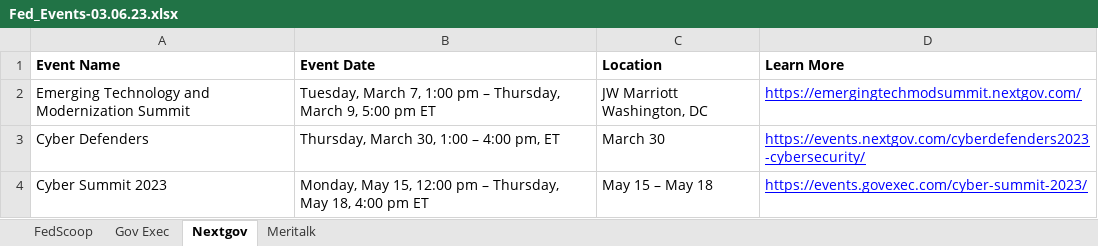
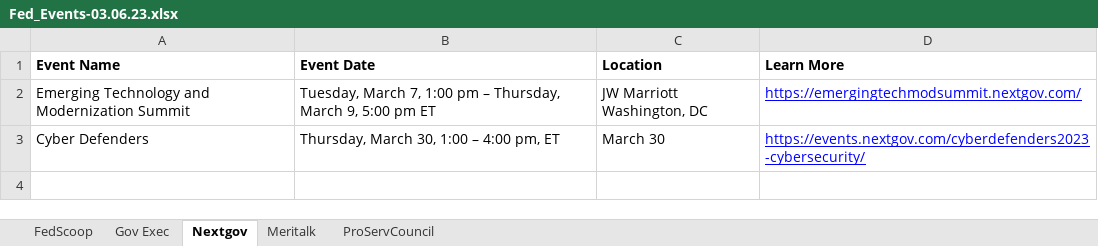
Before and after one commit to opensource-joe/python_scraper_parser_projects, an Excel workbook: fed-events/Fed_Events-03.06.23.xlsx, sheet Nextgov, drawn as a sheet; values as stored, in another font and other column widths than the file's, no borders; the diff names each change by its address in the sheet, - before the commit and + after, or states it on an @@ line.

```diff
--- a/fed-events/Fed_Events-03.06.23.xlsx (sheet Nextgov)
+++ b/fed-events/Fed_Events-03.06.23.xlsx (sheet Nextgov)
+sheet tab: ProServCouncil
-row 4: Cyber Summit 2023 | Monday, May 15, 12:00 pm – Thursday, May 18, 4:00 pm ET | May 15 – May 18 | https://events.govexec.com/cyber-summit-2023/
```
Also changed, not shown: sheet Gov Exec, 2 other files.
